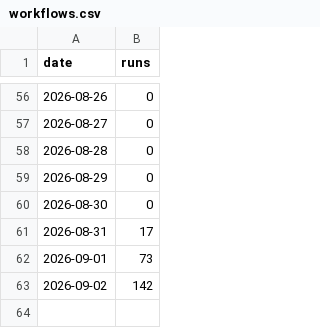
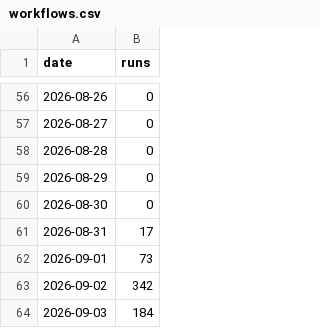
Before and after one commit to TheZwiss/backspace, a CSV file: workflows.csv, drawn as a sheet; only a part is shown, gaps mark what is left out.

```diff
--- a/workflows.csv
+++ b/workflows.csv
@@ -62,2 +62,3 @@ date,runs
 2026-09-01,73
-2026-09-02,142
+2026-09-02,342
+2026-09-03,184
```
Also changed, not shown: forks.csv, stars.csv, 5 other files.
